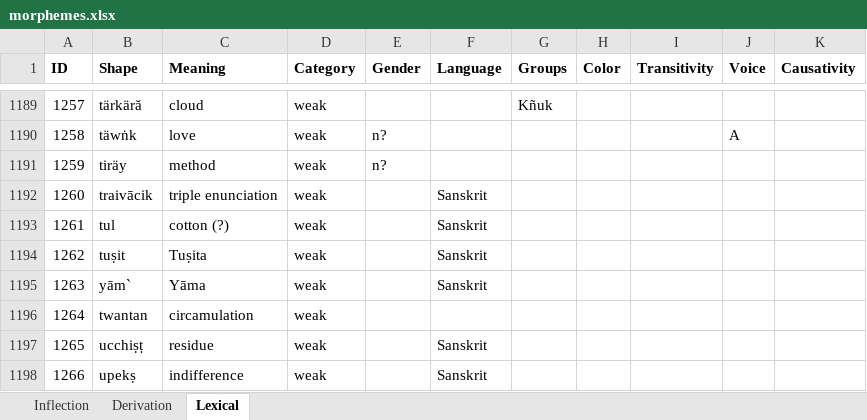
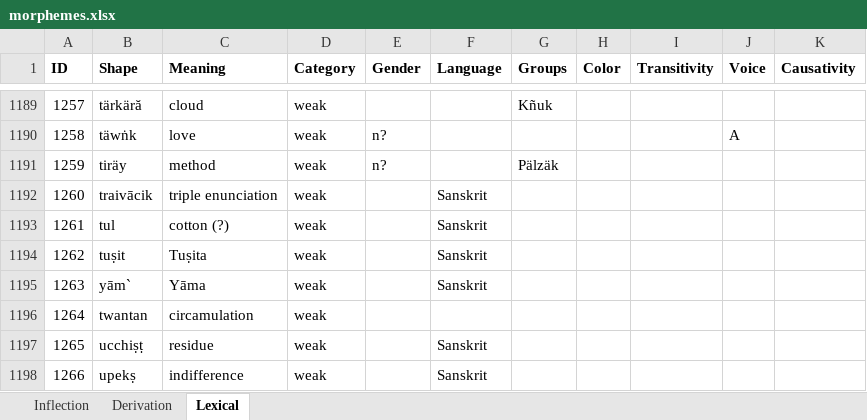
Before and after one commit to tanastasis/Candrakanta, an Excel workbook: data/morphemes.xlsx, sheet Lexical, drawn as a sheet; only a part is shown, gaps mark what is left out; values as stored, in another font and other column widths than the file's, no borders; the diff covers the shown part only; the diff names each change by its address in the sheet, - before the commit and + after, or states it on an @@ line.

```diff
--- a/data/morphemes.xlsx (sheet Lexical)
+++ b/data/morphemes.xlsx (sheet Lexical)
-G1191 (Groups): (empty)
+G1191 (Groups): Pälzäk
```
Also changed, not shown: 15 edited cells elsewhere in this sheet, data/rules.xlsx, 9 other files.
